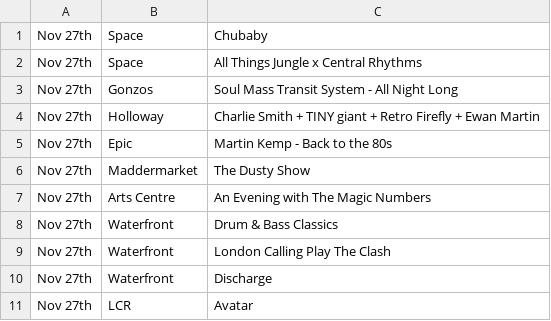
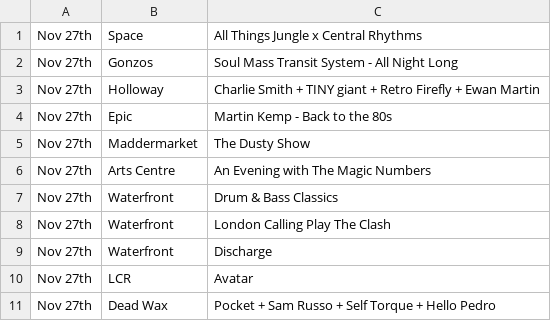
Before and after one commit to nathankjw/GigsNorwich-scraper, a CSV file: scraped_data/instagram/2026-11_24-30_page2of5.csv, drawn as a sheet; removed rows and columns are numbered as before the commit, all else as after; the diff names each change by its address in the sheet, - before the commit and + after, or states it on an @@ line.

```diff
--- a/scraped_data/instagram/2026-11_24-30_page2of5.csv
+++ b/scraped_data/instagram/2026-11_24-30_page2of5.csv
-row 1: Nov 27th | Space | Chubaby
+row 11: Nov 27th | Dead Wax | Pocket + Sam Russo + Self Torque + Hello Pedro
```
Also changed, not shown: scraped_data/instagram/2026-11_24-30_page1of5.csv, scraped_data/instagram/2026-11_24-30_page3of5.csv, 6 other files.
